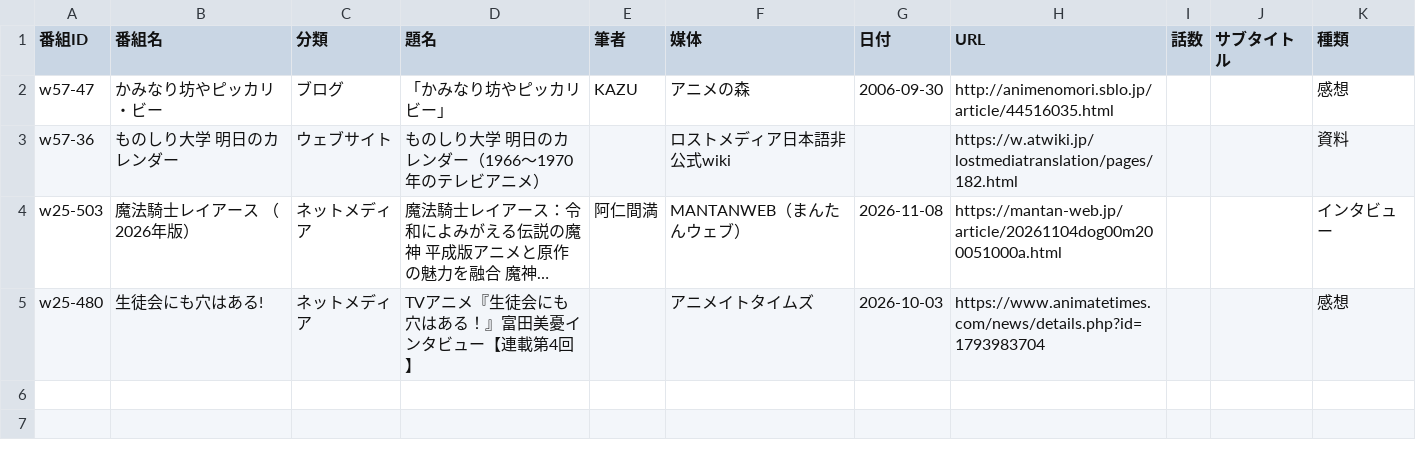
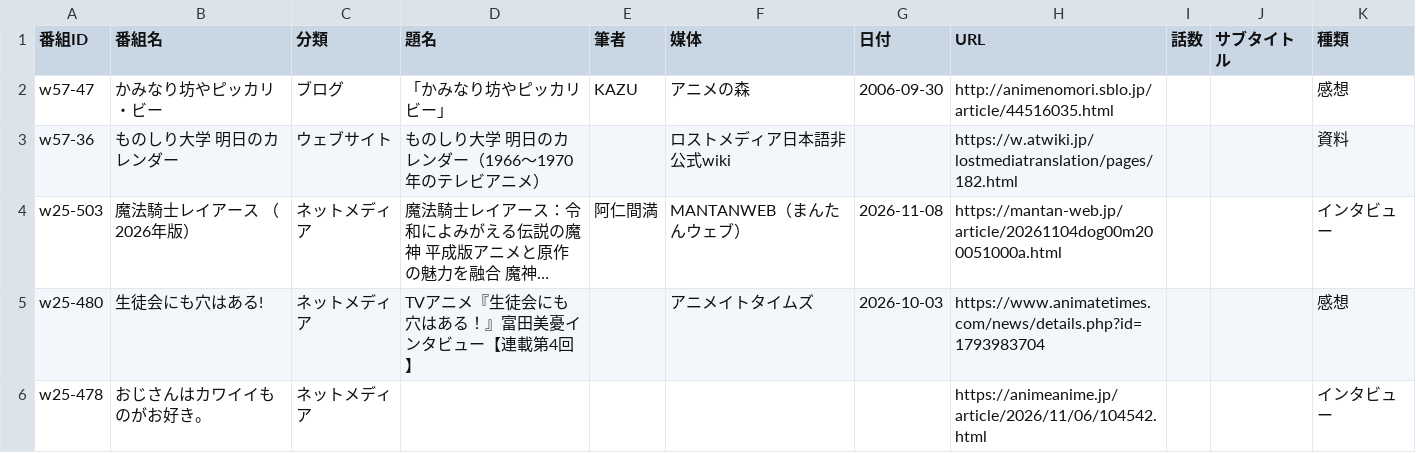
Before and after one commit to nzanke/anime-world, a CSV file: content/links.csv, drawn as a sheet; long unchanged cells end in …; the diff names each change by its address in the sheet, - before the commit and + after, or states it on an @@ line.

Commit message:
記事リンクを追加：

```diff
--- a/content/links.csv
+++ b/content/links.csv
+row 6: w25-478 | おじさんはカワイイものがお好き。 | ネットメディア |  |  |  |  | https://animeanime.jp/article/2026/11/06/104542.html |  |  | インタビュー
```
